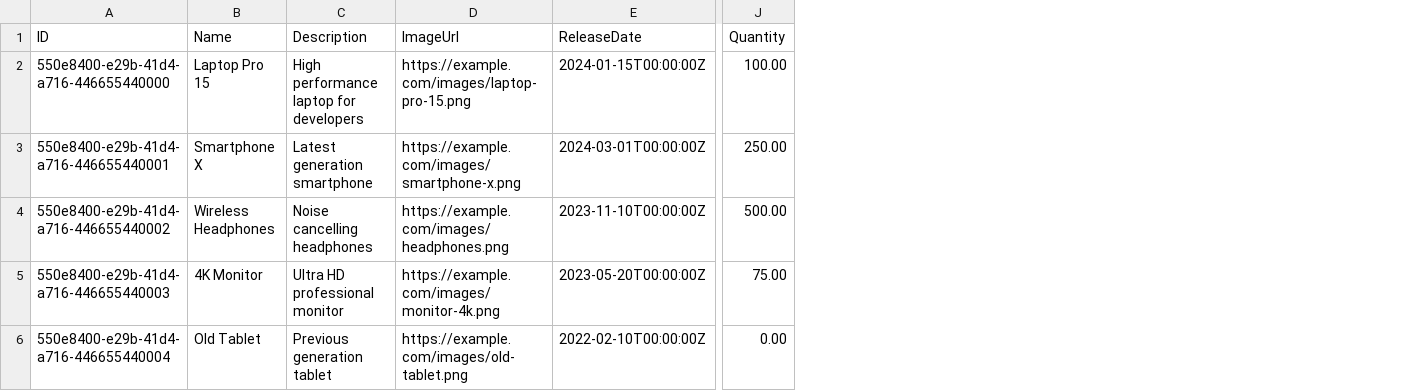
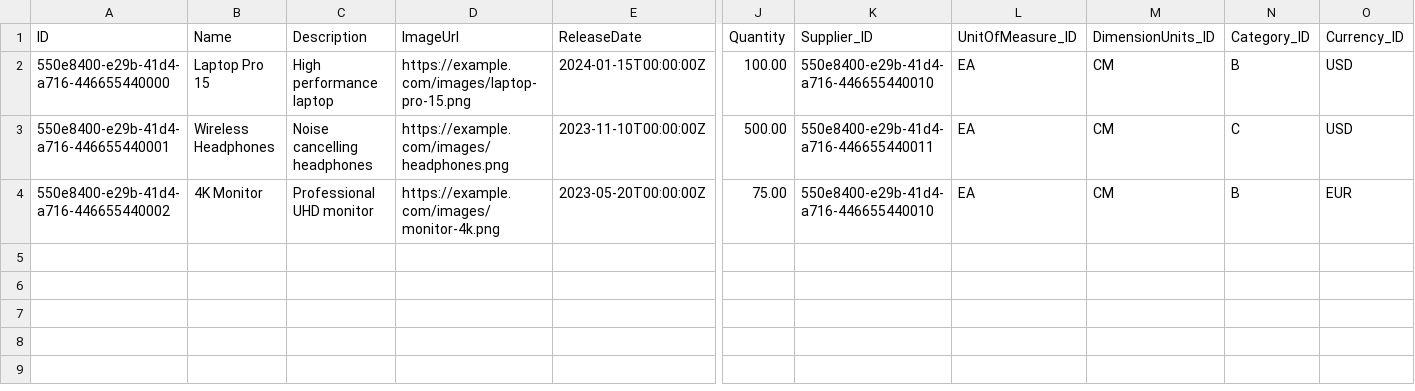
Before and after one commit to Gq4dev/cap_dev, a CSV file: db/data/com.gq4dev-Products.csv, drawn as a sheet; only a part is shown, gaps mark what is left out; removed rows and columns are numbered as before the commit, all else as after; rows hold the shown columns only; the diff names each change by its address in the sheet, - before the commit and + after, or states it on an @@ line.

```diff
--- a/db/data/com.gq4dev-Products.csv
+++ b/db/data/com.gq4dev-Products.csv
+column K (Supplier_ID), rows 2-4: 550e8400-e29b-41d4-a716-446655440010 | 550e8400-e29b-41d4-a716-446655440011 | 550e8400-e29b-41d4-a716-446655440010
+column L (UnitOfMeasure_ID), rows 2-4: all EA
+column M (DimensionUnits_ID), rows 2-4: all CM
+column N (Category_ID), rows 2-4: B | C | B
+column O (Currency_ID), rows 2-4: USD | USD | EUR
-C2 (Description): High performance laptop for developers
+C2 (Description): High performance laptop
-row 3: 550e8400-e29b-41d4-a716-446655440001 | Smartphone X | Latest generation smartphone | https://example.com/images/smartphone-x.png | 2024-03-01T00:00:00Z | 250.00
-A3 (ID): 550e8400-e29b-41d4-a716-446655440002
+A3 (ID): 550e8400-e29b-41d4-a716-446655440001
-A4 (ID): 550e8400-e29b-41d4-a716-446655440003
+A4 (ID): 550e8400-e29b-41d4-a716-446655440002
-C4 (Description): Ultra HD professional monitor
+C4 (Description): Professional UHD monitor
-row 6: 550e8400-e29b-41d4-a716-446655440004 | Old Tablet | Previous generation tablet | https://example.com/images/old-tablet.png | 2022-02-10T00:00:00Z | 0.00
```
Also changed, not shown: db/data/com.gq4dev-ProductReview.csv, db/data/com.gq4dev-SalesData.csv, 9 other files.
